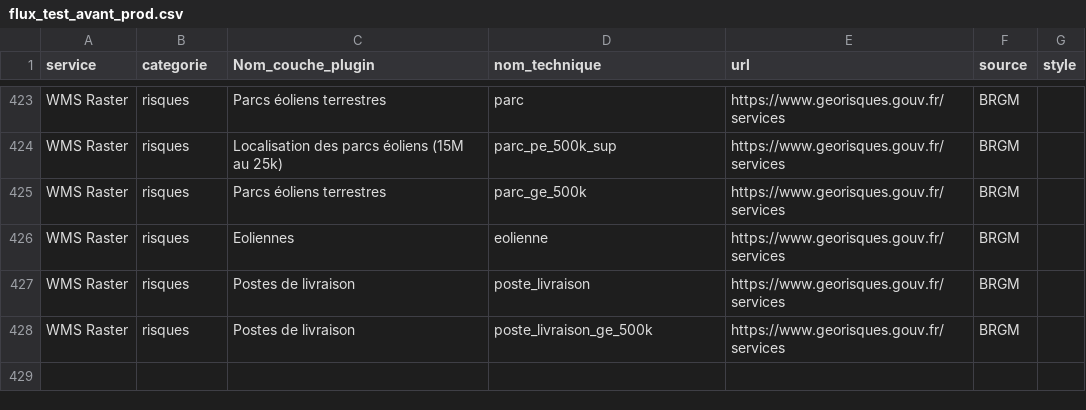
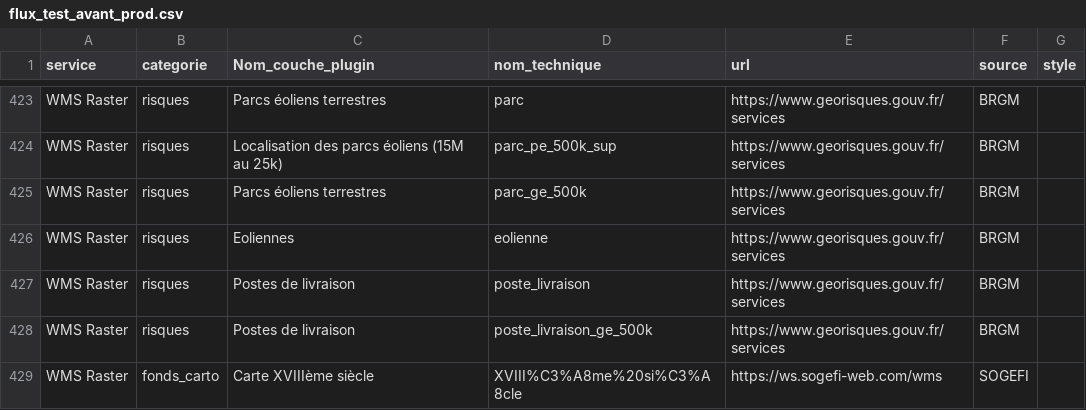
Before and after one commit to CEN-Nouvelle-Aquitaine/fluxcen, a CSV file: flux_test_avant_prod.csv, drawn as a sheet; only a part is shown, gaps mark what is left out.

Commit message:
Update flux_test_avant_prod.csv

```diff
--- a/flux_test_avant_prod.csv
+++ b/flux_test_avant_prod.csv
@@ -428 +428,2 @@ WMS Raster;risques;Postes de livraison;poste_livraison;https://www.georisques.go
 WMS Raster;risques;Postes de livraison;poste_livraison_ge_500k;https://www.georisques.gouv.fr/services;BRGM;
+WMS Raster;fonds_carto;Carte XVIIIème siècle;XVIII%C3%A8me%20si%C3%A8cle;https://ws.sogefi-web.com/wms;SOGEFI;
```
